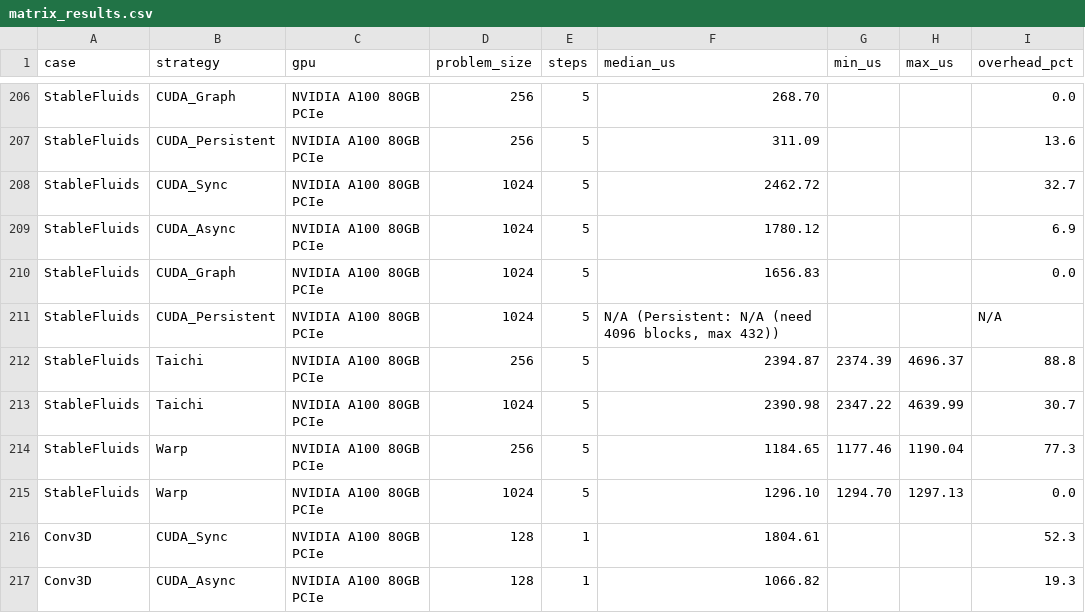
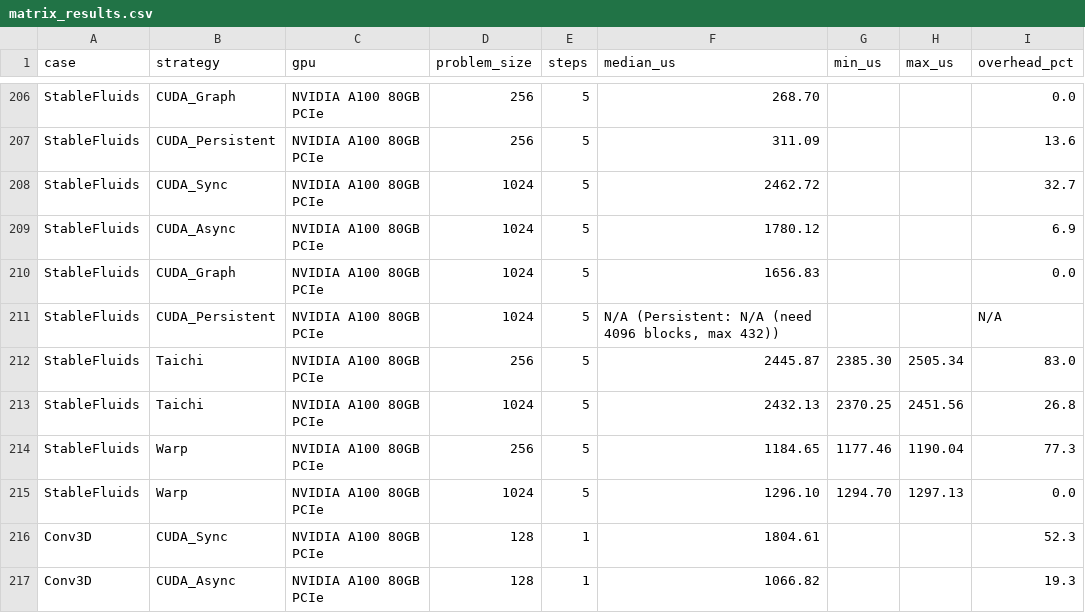
Before and after one commit to chhnb/spmd-dialect, a CSV file: benchmark/matrix_results.csv, drawn as a sheet; only a part is shown, gaps mark what is left out.

```diff
--- a/benchmark/matrix_results.csv
+++ b/benchmark/matrix_results.csv
@@ -211,4 +211,4 @@ StableFluids,CUDA_Graph,NVIDIA A100 80GB PCIe,1024,5,1656.83,,,0.0
 StableFluids,CUDA_Persistent,NVIDIA A100 80GB PCIe,1024,5,"N/A (Persistent: N/A (need 4096 blocks, max 432))",,,N/A
-StableFluids,Taichi,NVIDIA A100 80GB PCIe,256,5,2394.87,2374.39,4696.37,88.8
-StableFluids,Taichi,NVIDIA A100 80GB PCIe,1024,5,2390.98,2347.22,4639.99,30.7
+StableFluids,Taichi,NVIDIA A100 80GB PCIe,256,5,2445.87,2385.30,2505.34,83.0
+StableFluids,Taichi,NVIDIA A100 80GB PCIe,1024,5,2432.13,2370.25,2451.56,26.8
 StableFluids,Warp,NVIDIA A100 80GB PCIe,256,5,1184.65,1177.46,1190.04,77.3
```
Also changed, not shown: benchmark/plots/dsl_decomposition.csv, benchmark/plots/overhead_vs_kernels.csv, 10 other files.
